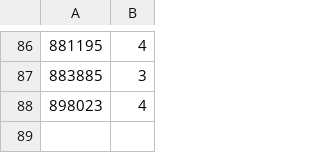
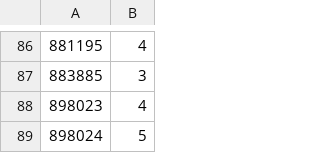
Before and after one commit to ibrahimalhazwani/distill-xai, a CSV file: user-loved-model-hate.csv, drawn as a sheet; only a part is shown, gaps mark what is left out; the diff names each change by its address in the sheet, - before the commit and + after, or states it on an @@ line.

```diff
--- a/user-loved-model-hate.csv
+++ b/user-loved-model-hate.csv
+row 89: 898024 | 5
```
Also changed, not shown: user-hate-model-loved.csv.
